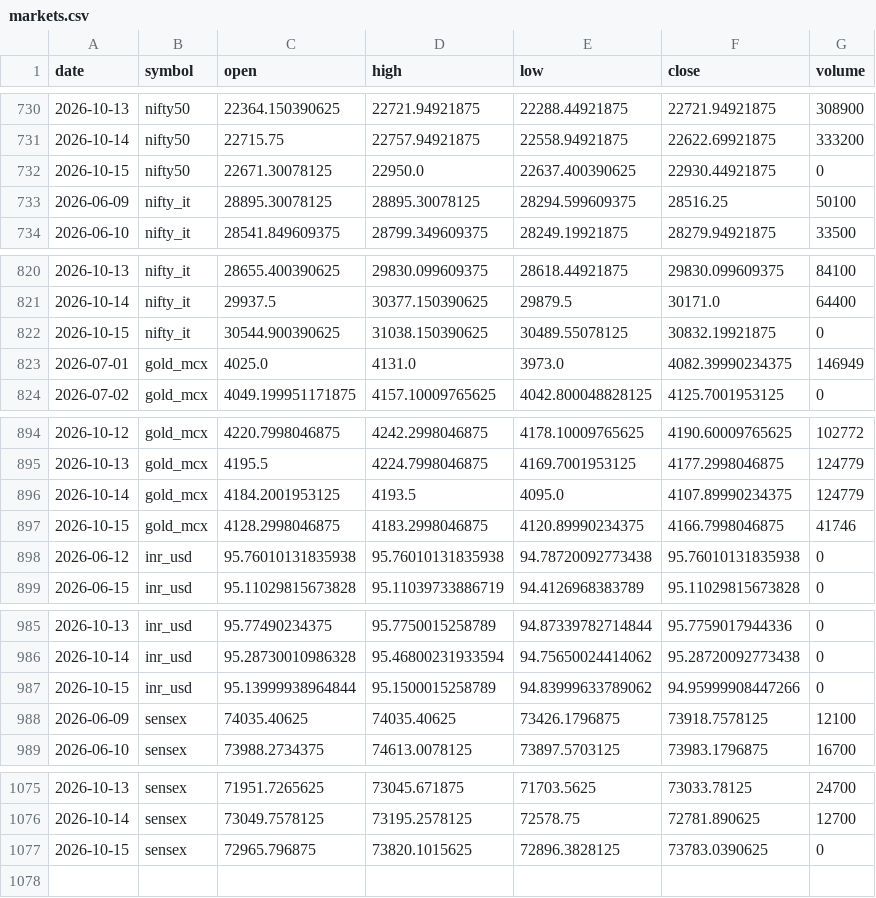
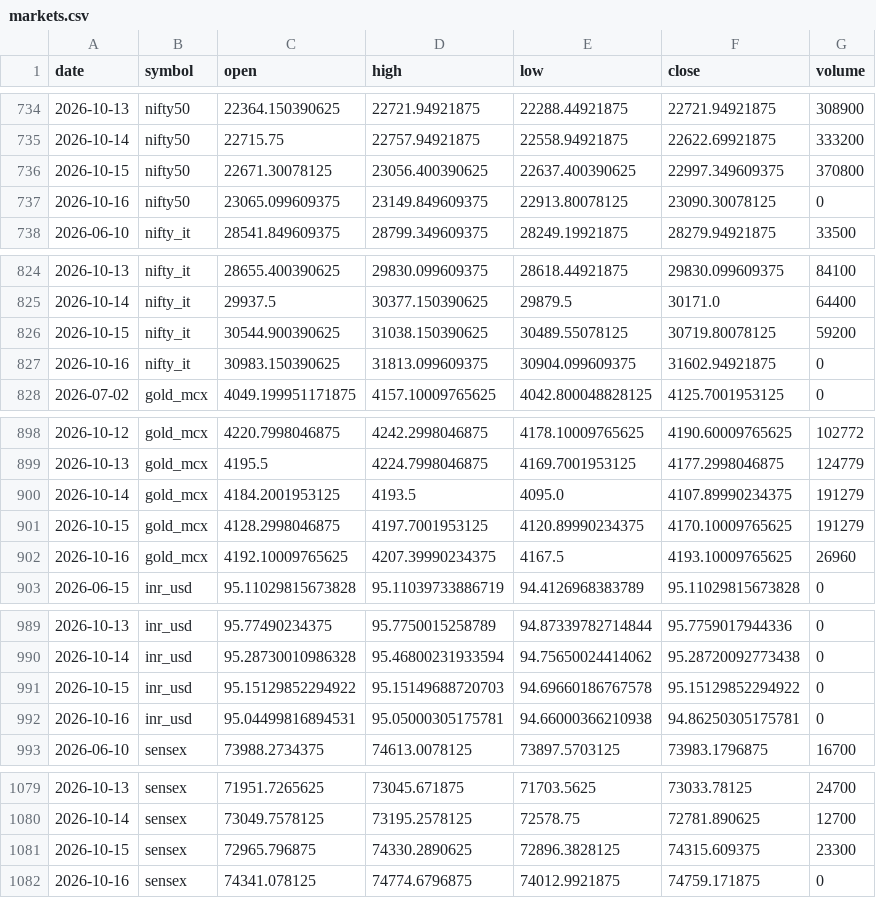
Before and after one commit to ImmadiVenkatesh/india-energy-dashboard, a CSV file: data/markets.csv, drawn as a sheet; only a part is shown, gaps mark what is left out; addresses are those after the commit; the diff names each change by its address in the sheet, - before the commit and + after, or states it on an @@ line.

```diff
--- a/data/markets.csv
+++ b/data/markets.csv
-D736 (high): 22950.0
+D736 (high): 23056.400390625
-F736 (close): 22930.44921875
+F736 (close): 22997.349609375
-G736 (volume): 0
+G736 (volume): 370800
@@ row 733 moved to row 644: 2026-06-09 @@
+row 737: 2026-10-16 | nifty50 | 23065.099609375 | 23149.849609375 | 22913.80078125 | 23090.30078125 | 0
-F826 (close): 30832.19921875
+F826 (close): 30719.80078125
-G826 (volume): 0
+G826 (volume): 59200
@@ row 823 moved to row 645: 2026-07-01 @@
+row 827: 2026-10-16 | nifty_it | 30983.150390625 | 31813.099609375 | 30904.099609375 | 31602.94921875 | 0
-G900 (volume): 124779
+G900 (volume): 191279
-D901 (high): 4183.2998046875
+D901 (high): 4197.7001953125
-F901 (close): 4166.7998046875
+F901 (close): 4170.10009765625
-G901 (volume): 41746
+G901 (volume): 191279
@@ row 898 moved to row 646: 2026-06-12 @@
+row 902: 2026-10-16 | gold_mcx | 4192.10009765625 | 4207.39990234375 | 4167.5 | 4193.10009765625 | 26960
-C991 (open): 95.13999938964844
+C991 (open): 95.15129852294922
-D991 (high): 95.1500015258789
+D991 (high): 95.15149688720703
-E991 (low): 94.83999633789062
+E991 (low): 94.69660186767578
-F991 (close): 94.95999908447266
+F991 (close): 95.15129852294922
@@ row 988 moved to row 647: 2026-06-09 @@
+row 992: 2026-10-16 | inr_usd | 95.04499816894531 | 95.05000305175781 | 94.66000366210938 | 94.86250305175781 | 0
-D1081 (high): 73820.1015625
+D1081 (high): 74330.2890625
-F1081 (close): 73783.0390625
+F1081 (close): 74315.609375
-G1081 (volume): 0
+G1081 (volume): 23300
+row 1082: 2026-10-16 | sensex | 74341.078125 | 74774.6796875 | 74012.9921875 | 74759.171875 | 0
```
Also changed, not shown: data/crude_benchmarks.csv, data/spr_history.csv, 7 other files.
